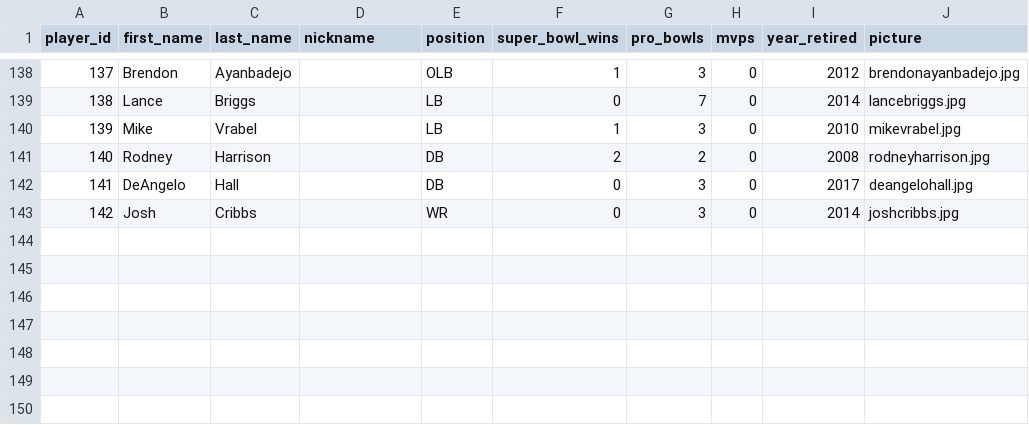
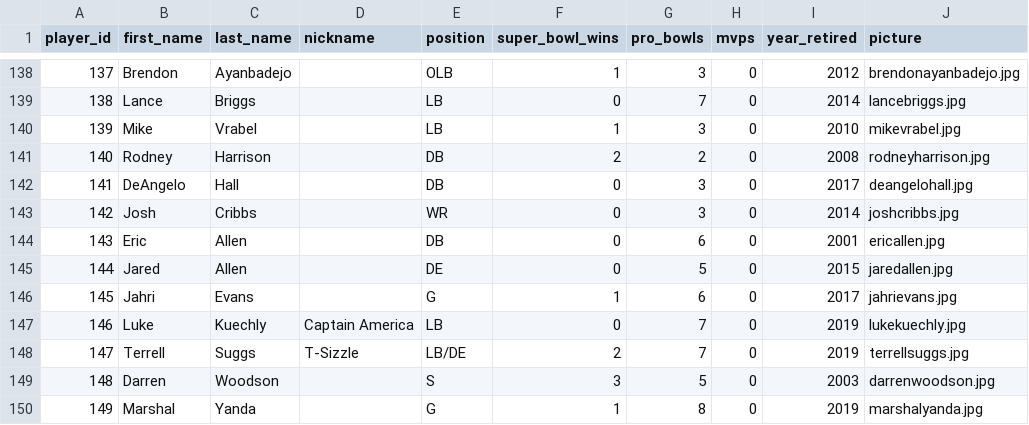
Before and after one commit to jimmyvansise/hof-or-not-service, a CSV file: db/player-data.csv (was db/player-picture-base64s.csv), drawn as a sheet; only a part is shown, gaps mark what is left out.

Commit message:
feat(players): add hof 2025 eligible players that were missing

```diff
--- a/db/player-picture-base64s.csv
+++ b/db/player-data.csv
@@ -143 +143,8 @@ player_id|first_name|last_name|nickname|position|super_bowl_wins|pro_bowls|mvps|
 142|Josh|Cribbs||WR|0|3|0|2014|joshcribbs.jpg
+143|Eric|Allen||DB|0|6|0|2001|ericallen.jpg
+144|Jared|Allen||DE|0|5|0|2015|jaredallen.jpg
+145|Jahri|Evans||G|1|6|0|2017|jahrievans.jpg
+146|Luke|Kuechly|Captain America|LB|0|7|0|2019|lukekuechly.jpg
+147|Terrell|Suggs|T-Sizzle|LB/DE|2|7|0|2019|terrellsuggs.jpg
+148|Darren|Woodson||S|3|5|0|2003|darrenwoodson.jpg
+149|Marshal|Yanda||G|1|8|0|2019|marshalyanda.jpg
```
